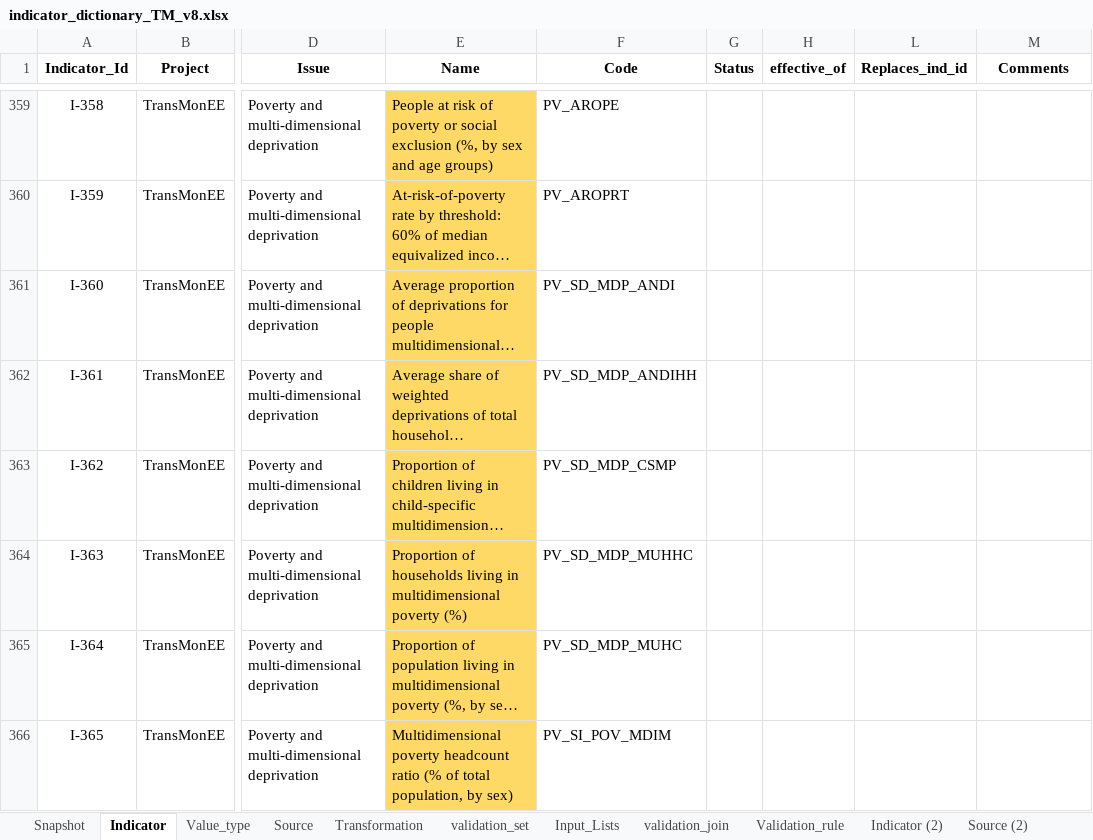
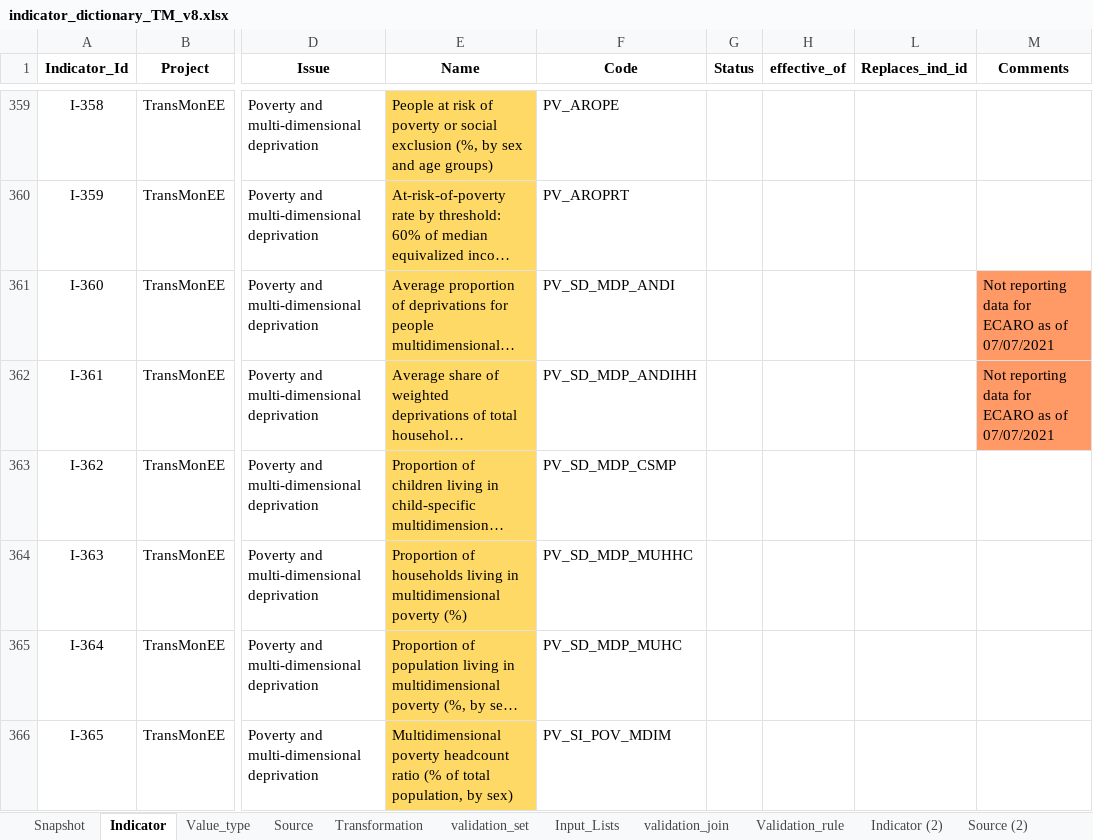
Before and after one commit to UNICEFECAR/data-etl, an Excel workbook: tmee/data_in/data_dictionary/indicator_dictionary_TM_v8.xlsx, sheet Indicator, drawn as a sheet; only a part is shown, gaps mark what is left out; long unchanged cells end in …; values as stored, in another font and other column widths than the file's, no borders; the diff names each change by its address in the sheet, - before the commit and + after, or states it on an @@ line.

```diff
--- a/tmee/data_in/data_dictionary/indicator_dictionary_TM_v8.xlsx (sheet Indicator)
+++ b/tmee/data_in/data_dictionary/indicator_dictionary_TM_v8.xlsx (sheet Indicator)
-M361:M362 (Comments): (empty)
+M361:M362 (Comments): Not reporting data for ECARO as of 07/07/2021
-M361:M362 fill: none
+M361:M362 fill: #FF9966
```
Also changed, not shown: sheet Value_type, sheet Snapshot, 2 other files.
